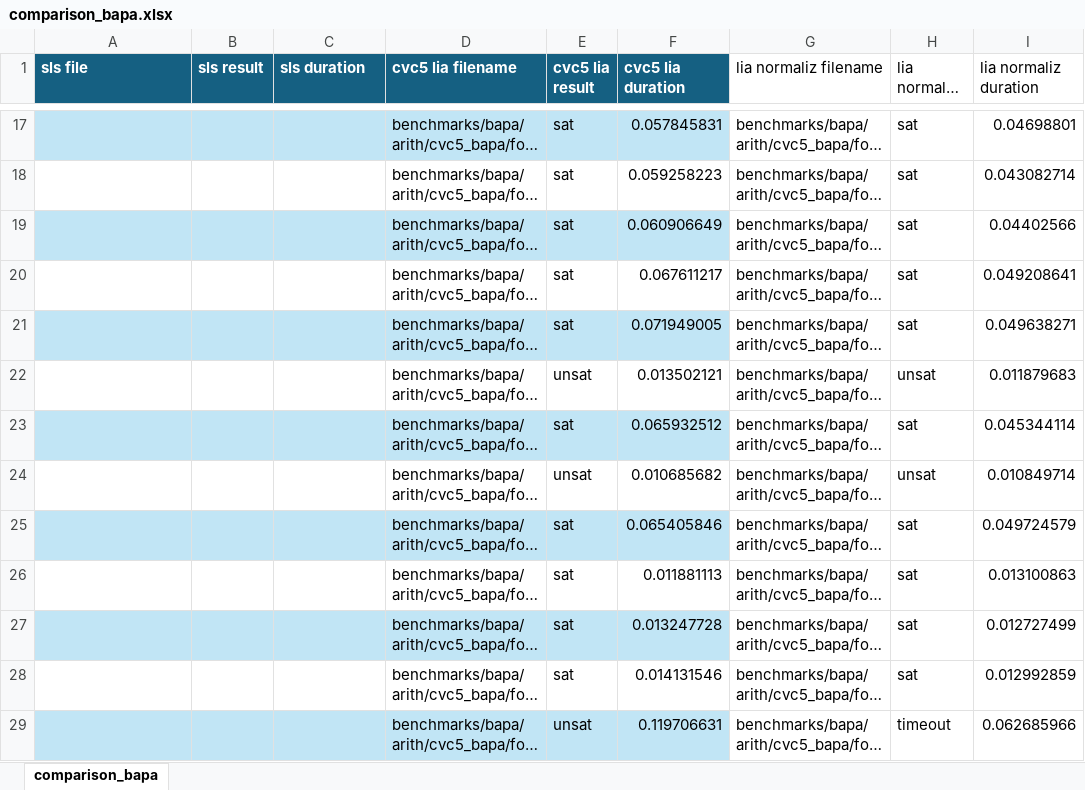
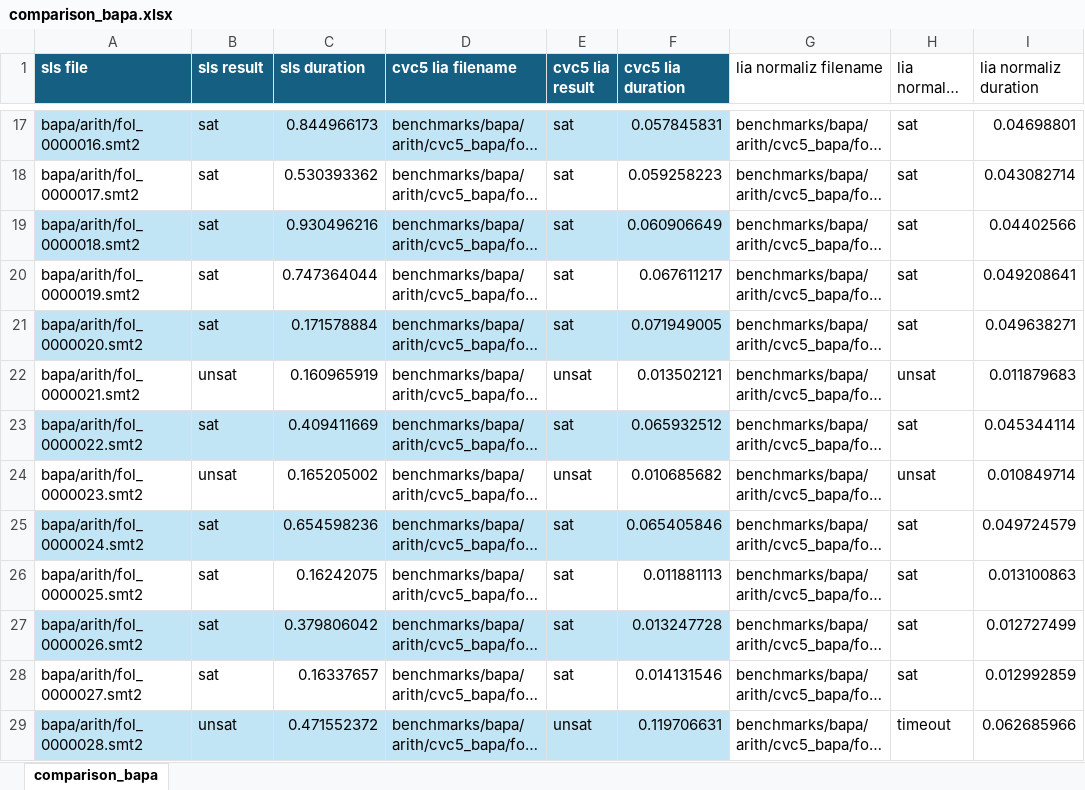
Before and after one commit to mudathirmahgoub/sls-reachability, an Excel workbook: comparison_bapa.xlsx, sheet comparison_bapa, drawn as a sheet; only a part is shown, gaps mark what is left out; long unchanged cells end in …; values as stored, in another font and other column widths than the file's, no borders; table styles not drawn; the diff covers the shown part only; the diff names each change by its address in the sheet, - before the commit and + after, or states it on an @@ line.

```diff
--- a/comparison_bapa.xlsx (sheet comparison_bapa)
+++ b/comparison_bapa.xlsx (sheet comparison_bapa)
-A17 (sls file): (empty)
+A17 (sls file): bapa/arith/fol_0000016.smt2
-B17:B21 (sls result): (empty)
+B17:B21 (sls result): sat
-C17 (sls duration): (empty)
+C17 (sls duration): 0.844966173
-A18 (sls file): (empty)
+A18 (sls file): bapa/arith/fol_0000017.smt2
-C18 (sls duration): (empty)
+C18 (sls duration): 0.530393362
-A19 (sls file): (empty)
+A19 (sls file): bapa/arith/fol_0000018.smt2
-C19 (sls duration): (empty)
+C19 (sls duration): 0.930496216
-A20 (sls file): (empty)
+A20 (sls file): bapa/arith/fol_0000019.smt2
-C20 (sls duration): (empty)
+C20 (sls duration): 0.747364044
-A21 (sls file): (empty)
+A21 (sls file): bapa/arith/fol_0000020.smt2
-C21 (sls duration): (empty)
+C21 (sls duration): 0.171578884
-A22 (sls file): (empty)
+A22 (sls file): bapa/arith/fol_0000021.smt2
-B22 (sls result): (empty)
+B22 (sls result): unsat
-C22 (sls duration): (empty)
+C22 (sls duration): 0.160965919
-A23 (sls file): (empty)
+A23 (sls file): bapa/arith/fol_0000022.smt2
-B23 (sls result): (empty)
+B23 (sls result): sat
-C23 (sls duration): (empty)
+C23 (sls duration): 0.409411669
-A24 (sls file): (empty)
+A24 (sls file): bapa/arith/fol_0000023.smt2
-B24 (sls result): (empty)
+B24 (sls result): unsat
-C24 (sls duration): (empty)
+C24 (sls duration): 0.165205002
-A25 (sls file): (empty)
+A25 (sls file): bapa/arith/fol_0000024.smt2
-B25:B28 (sls result): (empty)
+B25:B28 (sls result): sat
-C25 (sls duration): (empty)
+C25 (sls duration): 0.654598236
-A26 (sls file): (empty)
+A26 (sls file): bapa/arith/fol_0000025.smt2
-C26 (sls duration): (empty)
+C26 (sls duration): 0.16242075
-A27 (sls file): (empty)
+A27 (sls file): bapa/arith/fol_0000026.smt2
-C27 (sls duration): (empty)
+C27 (sls duration): 0.379806042
-A28 (sls file): (empty)
+A28 (sls file): bapa/arith/fol_0000027.smt2
-C28 (sls duration): (empty)
+C28 (sls duration): 0.16337657
-A29 (sls file): (empty)
+A29 (sls file): bapa/arith/fol_0000028.smt2
-B29 (sls result): (empty)
+B29 (sls result): unsat
-C29 (sls duration): (empty)
+C29 (sls duration): 0.471552372
```
Also changed, not shown: 681 edited cells elsewhere in this sheet, 6 other files.
